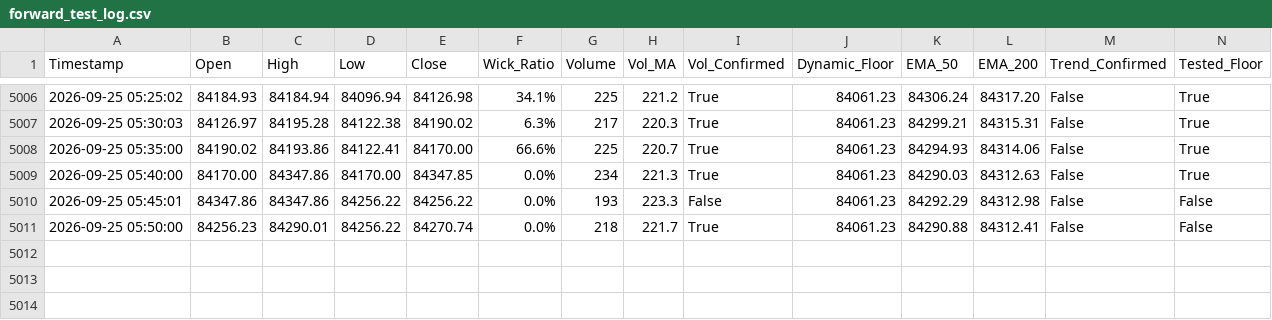
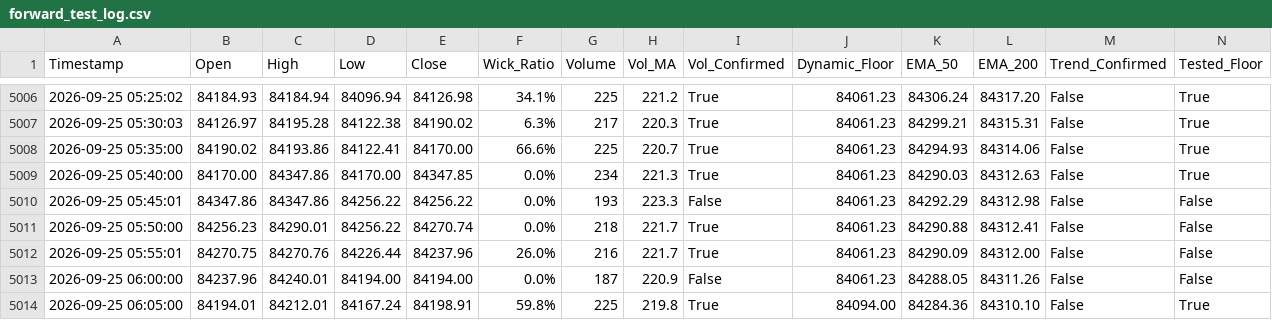
Before and after one commit to shashidaren/bitcoin-trading-bot, a CSV file: forward_test_log.csv, drawn as a sheet; only a part is shown, gaps mark what is left out; rows hold the shown columns only; the diff names each change by its address in the sheet, - before the commit and + after, or states it on an @@ line.

Commit message:
data collection 1435

```diff
--- a/forward_test_log.csv
+++ b/forward_test_log.csv
+row 5012: 2026-09-25 05:55:01 | 84270.75 | 84270.76 | 84226.44 | 84237.96 | 26.0% | 216 | 221.7 | True | 84061.23 | 84290.09 | 84312.00 | False | False
+row 5013: 2026-09-25 06:00:00 | 84237.96 | 84240.01 | 84194.00 | 84194.00 | 0.0% | 187 | 220.9 | False | 84061.23 | 84288.05 | 84311.26 | False | False
+row 5014: 2026-09-25 06:05:00 | 84194.01 | 84212.01 | 84167.24 | 84198.91 | 59.8% | 225 | 219.8 | True | 84094.00 | 84284.36 | 84310.10 | False | True
```
Also changed, not shown: 1 other file.
